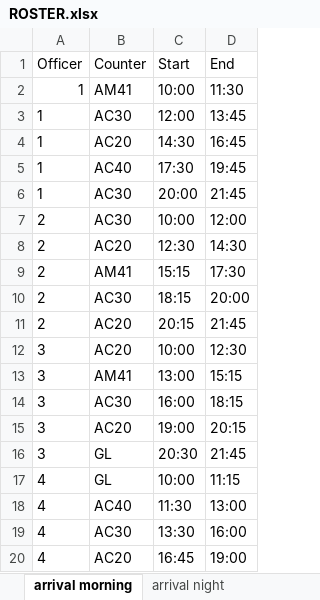
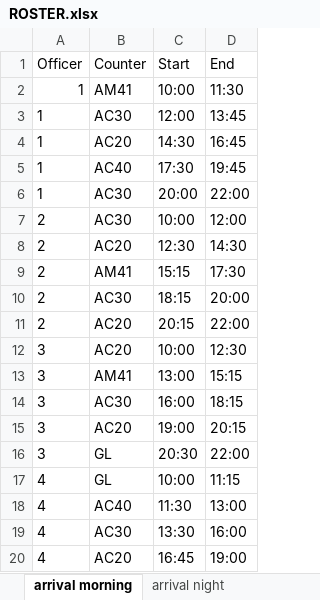
Before and after one commit to fly-2022/optimization, an Excel workbook: ROSTER.xlsx, sheet arrival morning, drawn as a sheet; only a part is shown; values as stored, in another font and other column widths than the file's, no borders; the diff covers the shown part only; the diff names each change by its address in the sheet, - before the commit and + after, or states it on an @@ line.

```diff
--- a/ROSTER.xlsx (sheet arrival morning)
+++ b/ROSTER.xlsx (sheet arrival morning)
-D6 (End): 21:45
+D6 (End): 22:00
-D11 (End): 21:45
+D11 (End): 22:00
-D16 (End): 21:45
+D16 (End): 22:00
```
Also changed, not shown: 37 edited cells elsewhere in this sheet, sheet arrival night, sheet departure morning, sheet departure night.
